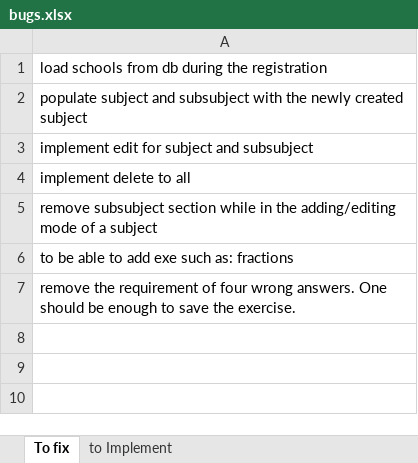
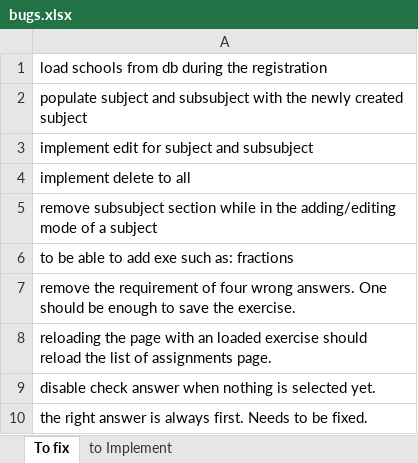
Before and after one commit to AnnaNativ/SourceCode, an Excel workbook: bugs.xlsx, sheet To fix, drawn as a sheet; values as stored, in another font and other column widths than the file's, no borders; the diff names each change by its address in the sheet, - before the commit and + after, or states it on an @@ line.

```diff
--- a/bugs.xlsx (sheet To fix)
+++ b/bugs.xlsx (sheet To fix)
+row 8: reloading the page with an loaded exercise should reload the list of assignments page.
+row 9: disable check answer when nothing is selected yet.
+row 10: the right answer is always first. Needs to be fixed.
```
Also changed, not shown: 11 other files.
